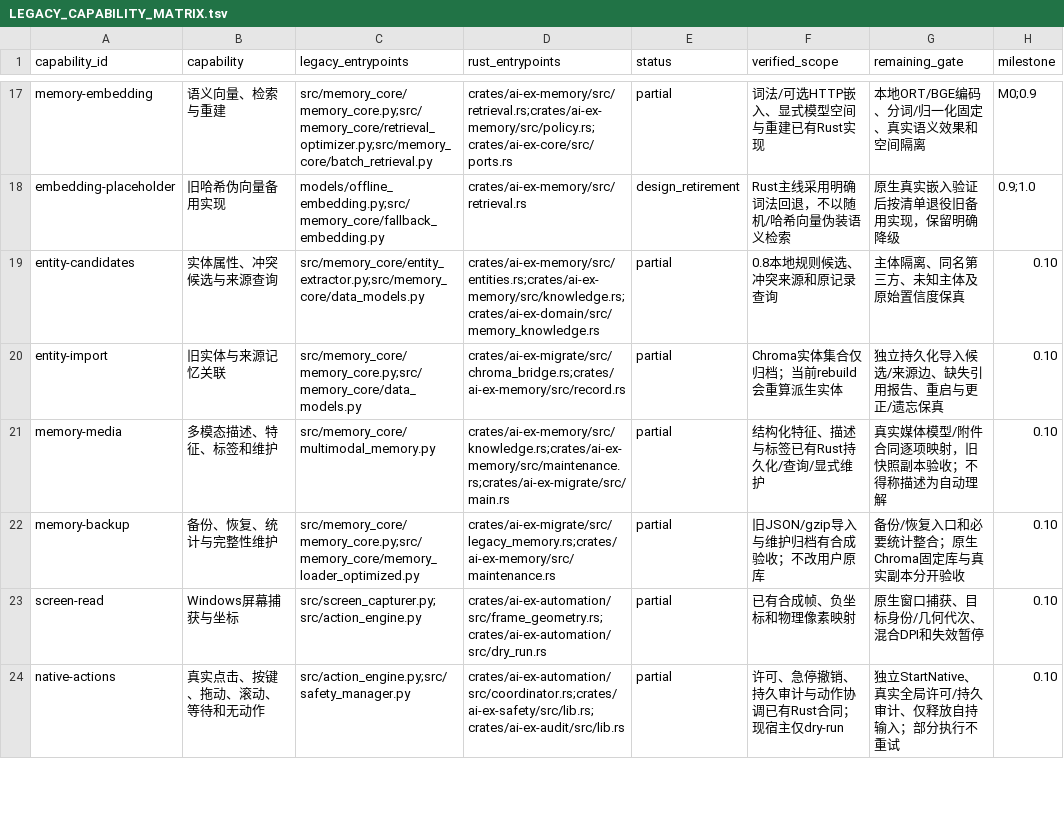
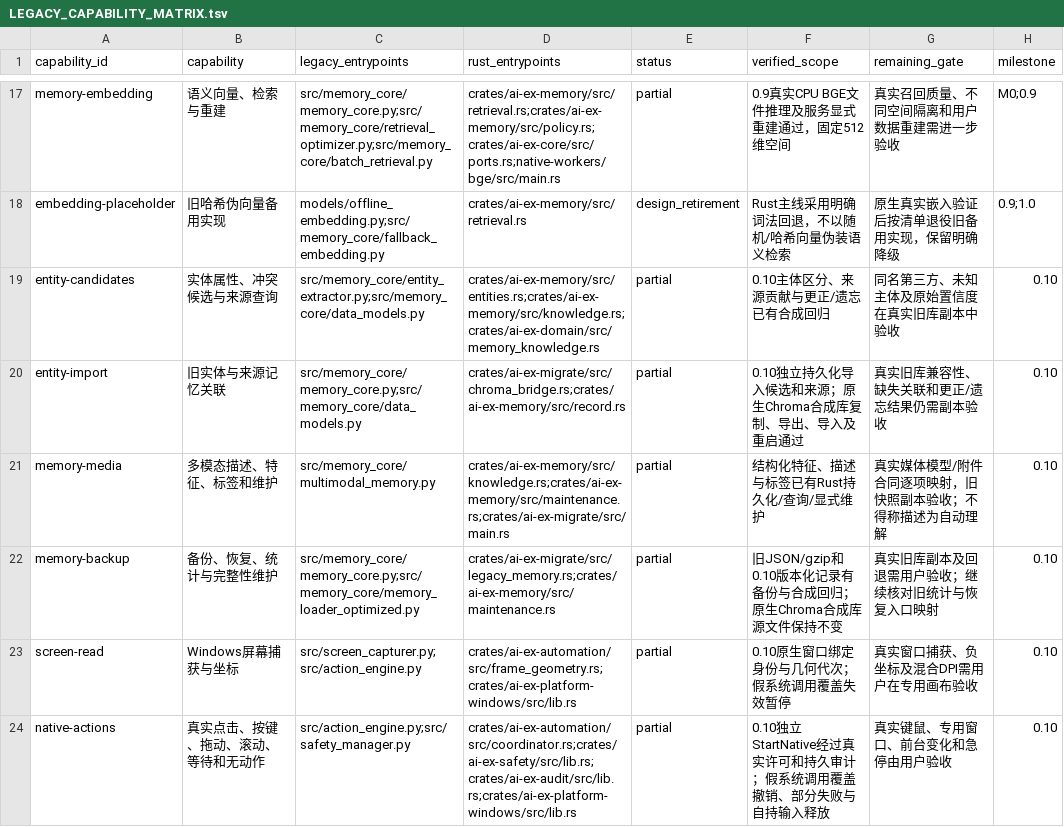
Before and after one commit to QwQBiG/AIex, a TSV file: docs/LEGACY_CAPABILITY_MATRIX.tsv, drawn as a sheet; only a part is shown, gaps mark what is left out; the diff covers the shown part only; the diff names each change by its address in the sheet, - before the commit and + after, or states it on an @@ line.

Commit message:
Advance native tooling and migration checks

```diff
--- a/docs/LEGACY_CAPABILITY_MATRIX.tsv
+++ b/docs/LEGACY_CAPABILITY_MATRIX.tsv
-D17 (rust_entrypoints): crates/ai-ex-memory/src/retrieval.rs;crates/ai-ex-memory/src/policy.rs;crates/ai-ex-core/src/ports.rs
+D17 (rust_entrypoints): crates/ai-ex-memory/src/retrieval.rs;crates/ai-ex-memory/src/policy.rs;crates/ai-ex-core/src/ports.rs;native-workers/bge/src/main.rs
-F17 (verified_scope): 词法/可选HTTP嵌入、显式模型空间与重建已有Rust实现
+F17 (verified_scope): 0.9真实CPU BGE文件推理及服务显式重建通过，固定512维空间
-G17 (remaining_gate): 本地ORT/BGE编码、分词/归一化固定、真实语义效果和空间隔离
+G17 (remaining_gate): 真实召回质量、不同空间隔离和用户数据重建需进一步验收
-F19 (verified_scope): 0.8本地规则候选、冲突来源和原记录查询
+F19 (verified_scope): 0.10主体区分、来源贡献与更正/遗忘已有合成回归
-G19 (remaining_gate): 主体隔离、同名第三方、未知主体及原始置信度保真
+G19 (remaining_gate): 同名第三方、未知主体及原始置信度在真实旧库副本中验收
-F20 (verified_scope): Chroma实体集合仅归档；当前rebuild会重算派生实体
+F20 (verified_scope): 0.10独立持久化导入候选和来源；原生Chroma合成库复制、导出、导入及重启通过
-G20 (remaining_gate): 独立持久化导入候选/来源边、缺失引用报告、重启与更正/遗忘保真
+G20 (remaining_gate): 真实旧库兼容性、缺失关联和更正/遗忘结果仍需副本验收
-F22 (verified_scope): 旧JSON/gzip导入与维护归档有合成验收；不改用户原库
+F22 (verified_scope): 旧JSON/gzip和0.10版本化记录有备份与合成回归；原生Chroma合成库源文件保持不变
-G22 (remaining_gate): 备份/恢复入口和必要统计整合；原生Chroma固定库与真实副本分开验收
+G22 (remaining_gate): 真实旧库副本及回退需用户验收；继续核对旧统计与恢复入口映射
-D23 (rust_entrypoints): crates/ai-ex-automation/src/frame_geometry.rs;crates/ai-ex-automation/src/dry_run.rs
+D23 (rust_entrypoints): crates/ai-ex-automation/src/frame_geometry.rs;crates/ai-ex-platform-windows/src/lib.rs
-F23 (verified_scope): 已有合成帧、负坐标和物理像素映射
+F23 (verified_scope): 0.10原生窗口绑定身份与几何代次；假系统调用覆盖失效暂停
-G23 (remaining_gate): 原生窗口捕获、目标身份/几何代次、混合DPI和失效暂停
+G23 (remaining_gate): 真实窗口捕获、负坐标及混合DPI需用户在专用画布验收
-D24 (rust_entrypoints): crates/ai-ex-automation/src/coordinator.rs;crates/ai-ex-safety/src/lib.rs;crates/ai-ex-audit/src/lib.rs
+D24 (rust_entrypoints): crates/ai-ex-automation/src/coordinator.rs;crates/ai-ex-safety/src/lib.rs;crates/ai-ex-audit/src/lib.rs;crates/ai-ex-platform-windows/src/lib.rs
-F24 (verified_scope): 许可、急停撤销、持久审计与动作协调已有Rust合同；现宿主仅dry-run
+F24 (verified_scope): 0.10独立StartNative经过真实许可和持久审计；假系统调用覆盖撤销、部分失败与自持输入释放
-G24 (remaining_gate): 独立StartNative、真实全局许可/持久审计、仅释放自持输入；部分执行不重试
+G24 (remaining_gate): 真实键鼠、专用窗口、前台变化和急停由用户验收
```
Also changed, not shown: 46 edited cells elsewhere in this file, 28 other files.
